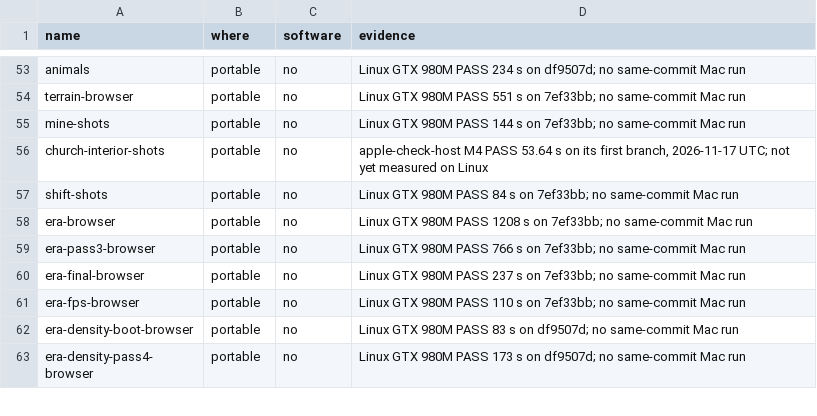
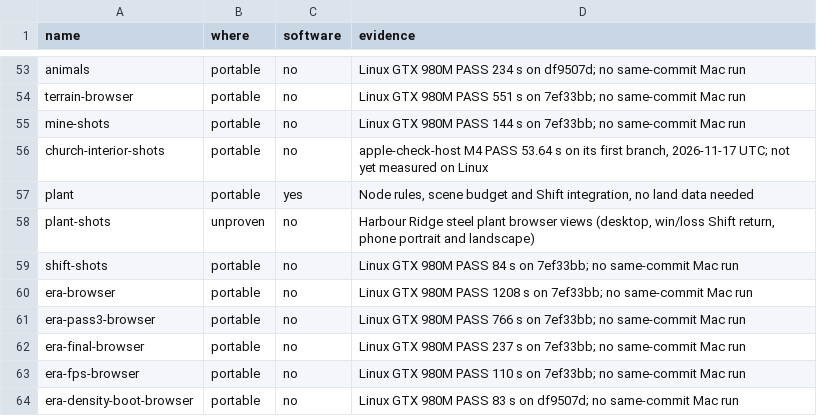
Before and after one commit to dfakkeldy/just-drive, a TSV file: tools/checks-hosts.tsv, drawn as a sheet; only a part is shown, gaps mark what is left out; the shorter side is filled out with more unchanged rows; the diff names each change by its address in the sheet, - before the commit and + after, or states it on an @@ line.

```diff
--- a/tools/checks-hosts.tsv
+++ b/tools/checks-hosts.tsv
+row 57: plant | portable | yes | Node rules, scene budget and Shift integration, no land data needed
+row 58: plant-shots | unproven | no | Harbour Ridge steel plant browser views (desktop, win/loss Shift return, phone portrait and landscape)
```
Also changed, not shown: tools/checks.tsv, 19 other files.
